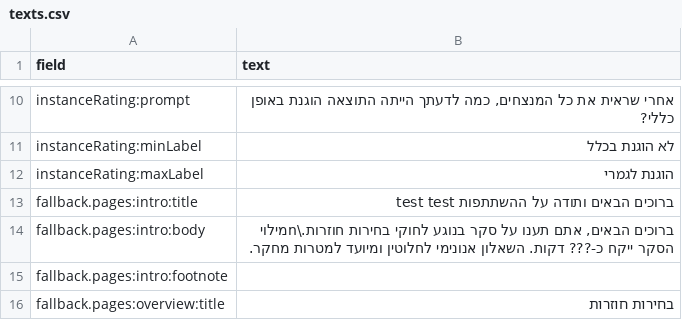
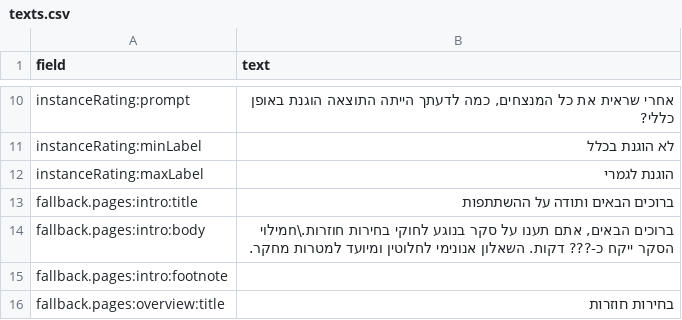
Before and after one commit to c-aver/perpetual-voting-explainability, a CSV file: frontend/survey-website/src/config/texts.csv, drawn as a sheet; only a part is shown, gaps mark what is left out.

Commit message:
Removed test test

```diff
--- a/frontend/survey-website/src/config/texts.csv
+++ b/frontend/survey-website/src/config/texts.csv
@@ -12,3 +12,3 @@ instanceRating:minLabel,לא הוגנת בכלל
 instanceRating:maxLabel,הוגנת לגמרי
-fallback.pages:intro:title,ברוכים הבאים ותודה על ההשתתפות test test
+fallback.pages:intro:title,ברוכים הבאים ותודה על ההשתתפות
 fallback.pages:intro:body,"ברוכים הבאים, אתם תענו על סקר בנוגע לחוקי בחירות חוזרות.\nמילוי הסקר ייקח כ-??? דקות. השאלון אנונימי לחלוטין ומיועד למטרות מחקר."
```
